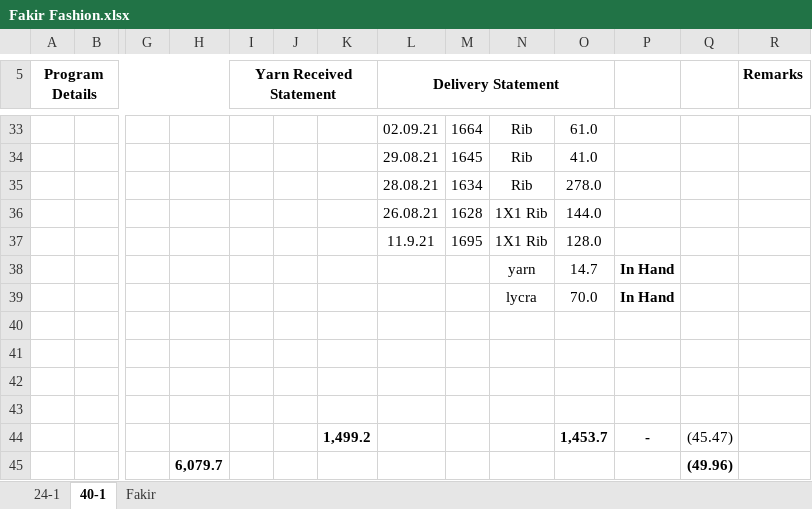
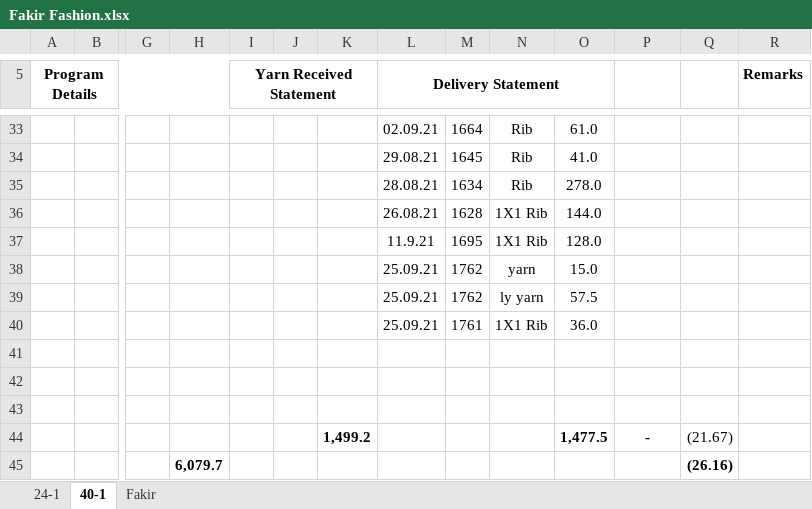
Before and after one commit to sumon7890/office_jb, an Excel workbook: Old Order Summary Acc/Fakir Fashion LTD/Fakir Fashion.xlsx, sheet 40-1, drawn as a sheet; only a part is shown, gaps mark what is left out; values as stored, in another font and other column widths than the file's, no borders; removed rows and columns are numbered as before the commit, all else as after; rows hold the shown columns only; the diff names each change by its address in the sheet, - before the commit and + after, or states it on an @@ line.

```diff
--- a/Old Order Summary Acc/Fakir Fashion LTD/Fakir Fashion.xlsx (sheet 40-1)
+++ b/Old Order Summary Acc/Fakir Fashion LTD/Fakir Fashion.xlsx (sheet 40-1)
-row 38:  |  |  |  |  |  |  |  |  | yarn | 14.7 | In Hand
-row 39:  |  |  |  |  |  |  |  |  | lycra | 70.0 | In Hand
+row 38:  |  |  |  |  |  |  | 25.09.21 | 1762 | yarn | 15.0
+row 39:  |  |  |  |  |  |  | 25.09.21 | 1762 | ly yarn | 57.5
+row 40:  |  |  |  |  |  |  | 25.09.21 | 1761 | 1X1 Rib | 36.0
-row 44: (empty)
+row 44:  |  |  |  |  |  | 1,499.2 |  |  |  | 1,477.5 | - | (21.67)
-row 44:  |  |  |  |  |  | 1,499.2 |  |  |  | 1,453.7 | - | (45.47)
-Q45: (49.96)
+Q45: (26.16)
```
Also changed, not shown: sheet Fakir, sheet 24-1, formulas that keep their value, Daily Received & Delivery Report.xlsx, Daily Work Pc.xlsx, 35 other files.
